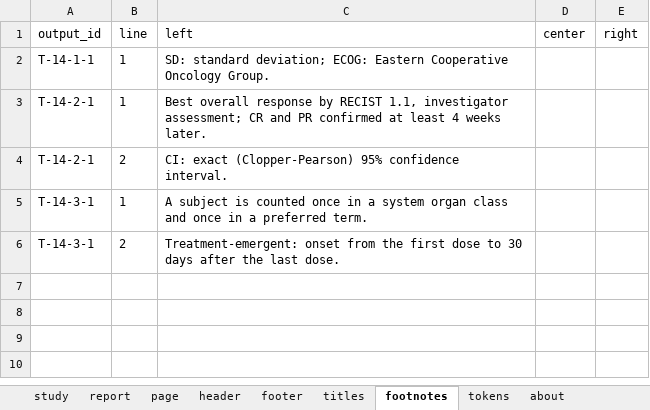
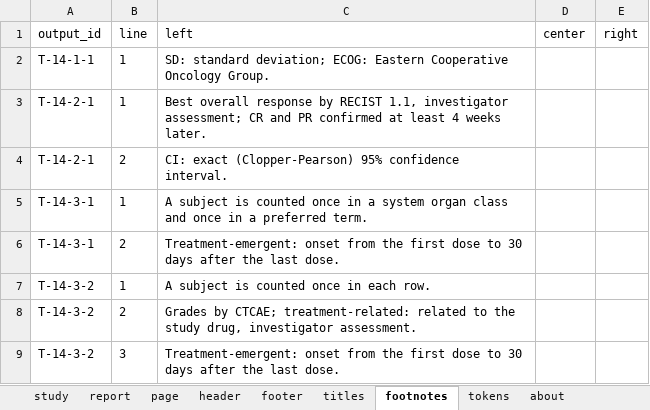
Before and after one commit to ichirio/tflspec, an Excel workbook: inst/examples/onco/spec/report.xlsx, sheet footnotes, drawn as a sheet; values as stored, in another font and other column widths than the file's, no borders; the diff names each change by its address in the sheet, - before the commit and + after, or states it on an @@ line.

```diff
--- a/inst/examples/onco/spec/report.xlsx (sheet footnotes)
+++ b/inst/examples/onco/spec/report.xlsx (sheet footnotes)
+row 7: T-14-3-2 | 1 | A subject is counted once in each row.
+row 8: T-14-3-2 | 2 | Grades by CTCAE; treatment-related: related to the study drug, investigator assessment.
+row 9: T-14-3-2 | 3 | Treatment-emergent: onset from the first dose to 30 days after the last dose.
```
Also changed, not shown: sheet titles, inst/examples/onco/spec/ard_spec.xlsx, inst/examples/onco/spec/tables.xlsx, 11 other files.
